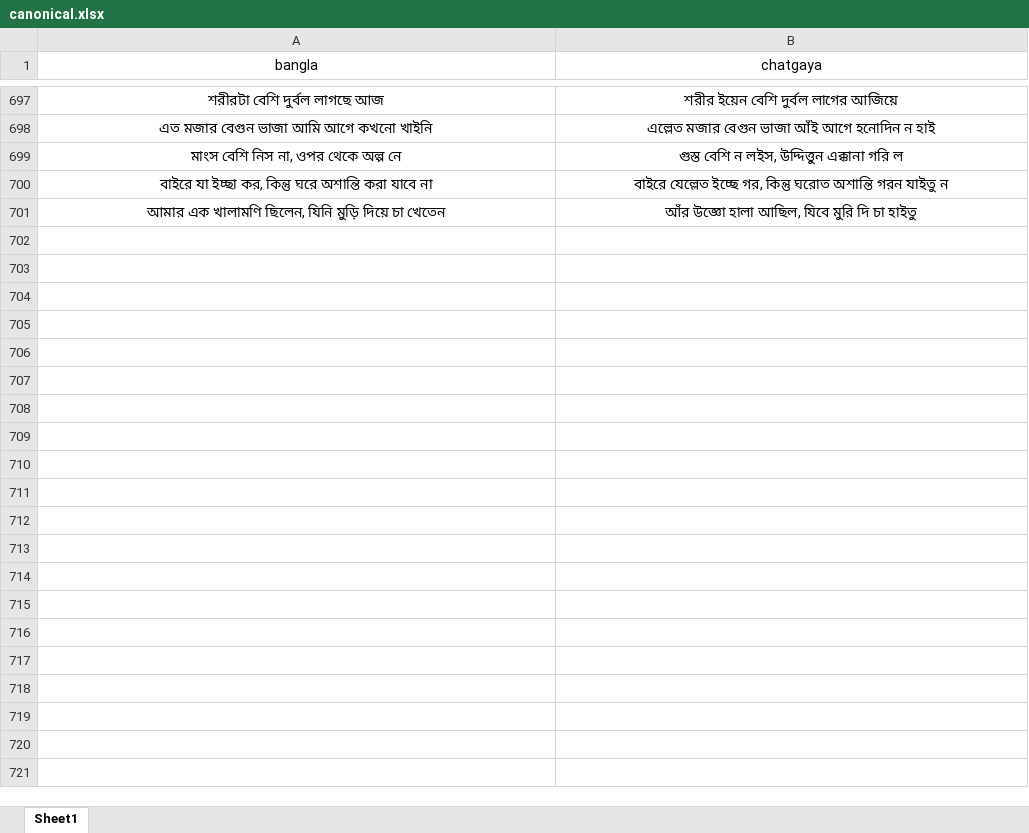
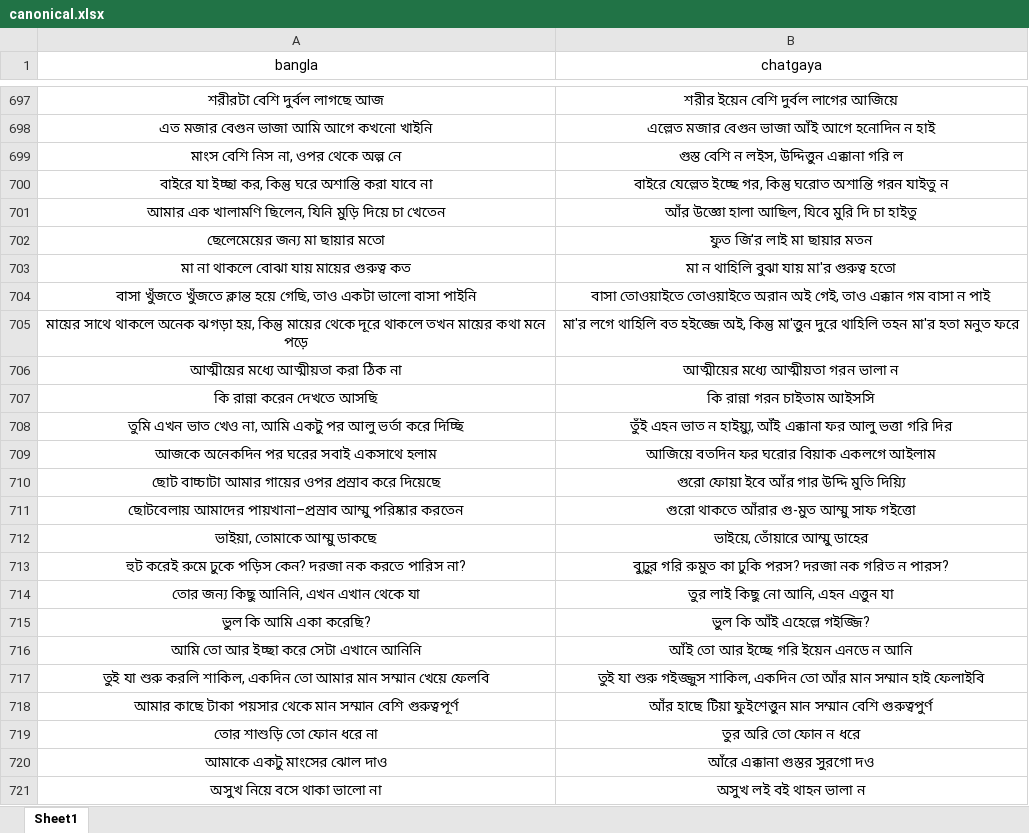
Before and after one commit to Mostafa-Moin26/chatgaya-bangla-nmt, an Excel workbook: data/canonical.xlsx, sheet Sheet1, drawn as a sheet; only a part is shown, gaps mark what is left out; values as stored, in another font and other column widths than the file's, no borders; the diff names each change by its address in the sheet, - before the commit and + after, or states it on an @@ line.

```diff
--- a/data/canonical.xlsx (sheet Sheet1)
+++ b/data/canonical.xlsx (sheet Sheet1)
+row 702: ছেলেমেয়ের জন্য মা ছায়ার মতো | ফুত জি'র লাই মা ছায়ার মতন
+row 703: মা না থাকলে বোঝা যায় মায়ের গুরুত্ব কত | মা ন থাহিলি বুঝা যায় মা'র গুরুত্ব হতো
+row 704: বাসা খুঁজতে খুঁজতে ক্লান্ত হয়ে গেছি, তাও একটা ভালো বাসা পাইনি | বাসা তোওয়াইতে তোওয়াইতে অরান অই গেই, তাও এক্কান গম বাসা ন পাই
+row 705: মায়ের সাথে থাকলে অনেক ঝগড়া হয়, কিন্তু মায়ের থেকে দূরে থাকলে তখন মায়ের কথা মনে পড়ে | মা'র লগে থাহিলি বত হইজ্জে অই, কিন্তু মা'ত্তুন দুরে থাহিলি তহন মা'র হতা মনুত ফরে
+row 706: আত্মীয়ের মধ্যে আত্মীয়তা করা ঠিক না | আত্মীয়ের মধ্যে আত্মীয়তা গরন ভালা ন
+row 707: কি রান্না করেন দেখতে আসছি | কি রান্না গরন চাইতাম আইসসি
+row 708: তুমি এখন ভাত খেও না, আমি একটু পর আলু ভর্তা করে দিচ্ছি | তুঁই এহন ভাত ন হাইয়্যু, আঁই এক্কানা ফর আলু ভত্তা গরি দির
+row 709: আজকে অনেকদিন পর ঘরের সবাই একসাথে হলাম | আজিয়ে বতদিন ফর ঘরোর বিয়াক একলগে আইলাম
+row 710: ছোট বাচ্চাটা আমার গায়ের ওপর প্রস্রাব করে দিয়েছে | গুরো ফোয়া ইবে আঁর গার উদ্দি মুতি দিয়্যি
+row 711: ছোটবেলায় আমাদের পায়খানা–প্রস্রাব আম্মু পরিষ্কার করতেন | গুরো থাকতে আঁরার গু-মুত আম্মু সাফ গইত্তো
+row 712: ভাইয়া, তোমাকে আম্মু ডাকছে | ভাইয়ে, তোঁয়ারে আম্মু ডাহের
+row 713: হুট করেই রুমে ঢুকে পড়িস কেন? দরজা নক করতে পারিস না? | বুঢ়ুর গরি রুমুত কা ঢুকি পরস? দরজা নক গরিত ন পারস?
+row 714: তোর জন্য কিছু আনিনি, এখন এখান থেকে যা | তুর লাই কিছু নো আনি, এহন এত্তুন যা
+row 715: ভুল কি আমি একা করেছি? | ভুল কি আঁই এহেল্লে গইজ্জি?
+row 716: আমি তো আর ইচ্ছা করে সেটা এখানে আনিনি | আঁই তো আর ইচ্ছে গরি ইয়েন এনডে ন আনি
+row 717: তুই যা শুরু করলি শাকিল, একদিন তো আমার মান সম্মান খেয়ে ফেলবি | তুই যা শুরু গইজ্জুস শাকিল, একদিন তো আঁর মান সম্মান হাই ফেলাইবি
+row 718: আমার কাছে টাকা পয়সার থেকে মান সম্মান বেশি গুরুত্বপূর্ণ | আঁর হাছে টিয়া ফুইশেত্তুন মান সম্মান বেশি গুরুত্বপুর্ণ
+row 719: তোর শাশুড়ি তো ফোন ধরে না | তুর অরি তো ফোন ন ধরে
+row 720: আমাকে একটু মাংসের ঝোল দাও | আঁরে এক্কানা গুস্তর সুরগো দও
+row 721: অসুখ নিয়ে বসে থাকা ভালো না | অসুখ লই বই থাহন ভালা ন
```
Also changed, not shown: 1 other file.
